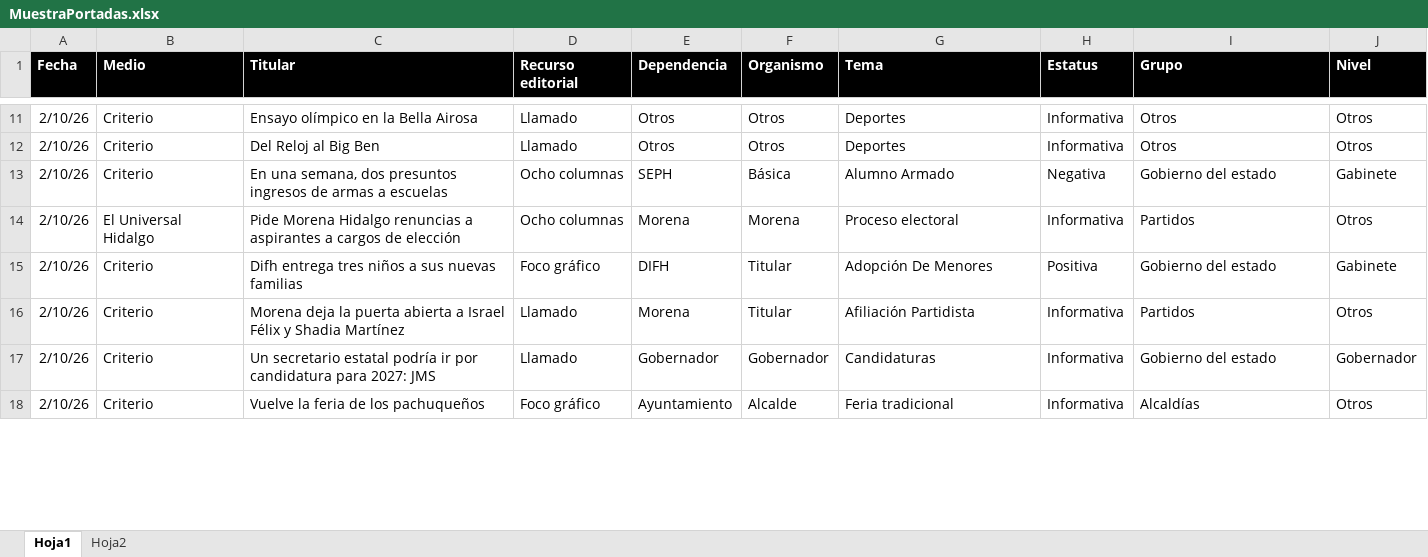
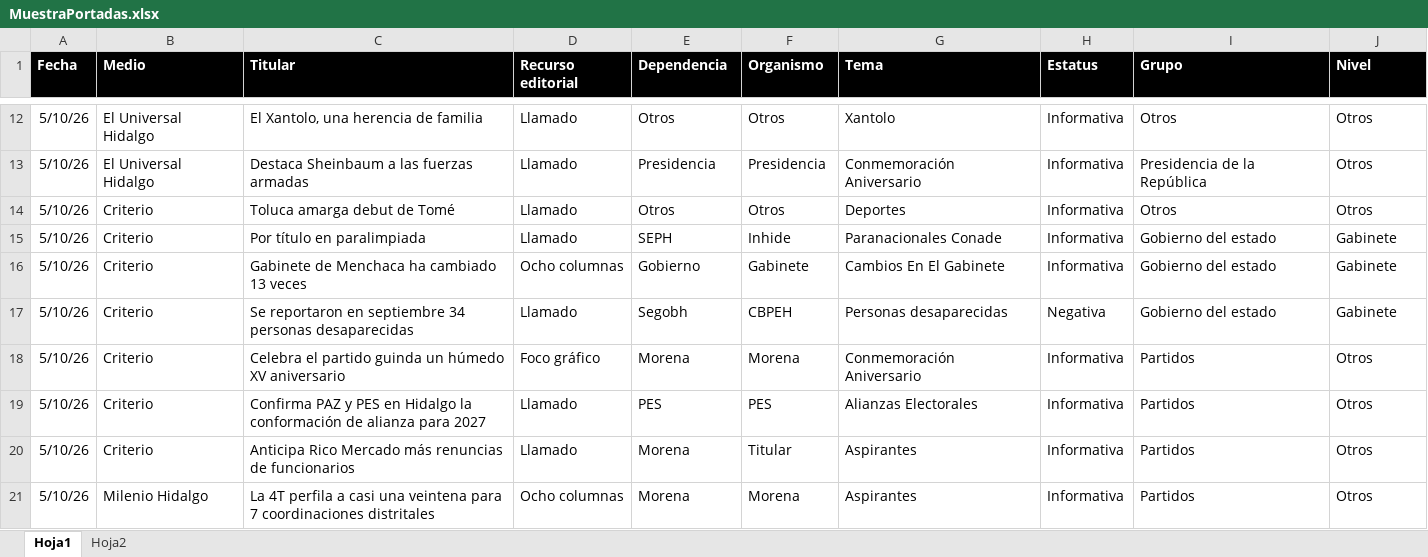
Before and after one commit to thelonious9/Reporteportadas, an Excel workbook: MuestraPortadas.xlsx, sheet Hoja1, drawn as a sheet; only a part is shown, gaps mark what is left out; values as stored, in another font and other column widths than the file's, no borders; table styles not drawn; removed rows and columns are numbered as before the commit, all else as after; the diff covers the shown part only; the diff names each change by its address in the sheet, - before the commit and + after, or states it on an @@ line.

Commit message:
Reporte portadas

```diff
--- a/MuestraPortadas.xlsx (sheet Hoja1)
+++ b/MuestraPortadas.xlsx (sheet Hoja1)
-A12 (Fecha): 2/10/26
+A12 (Fecha): 5/10/26
-B12 (Medio): Criterio
+B12 (Medio): El Universal Hidalgo
-C12 (Titular): Ensayo olímpico en la Bella Airosa
+C12 (Titular): El Xantolo, una herencia de familia
-G12 (Tema): Deportes
+G12 (Tema): Xantolo
+row 13: 5/10/26 | El Universal Hidalgo | Destaca Sheinbaum a las fuerzas armadas | Llamado | Presidencia | Presidencia | Conmemoración Aniversario | Informativa | Presidencia de la República | Otros
-A14:A15 (Fecha): 2/10/26
+A14:A15 (Fecha): 5/10/26
-C14 (Titular): Del Reloj al Big Ben
+C14 (Titular): Toluca amarga debut de Tomé
-C15 (Titular): En una semana, dos presuntos ingresos de armas a escuelas
+C15 (Titular): Por título en paralimpiada
-D15 (Recurso editorial): Ocho columnas
+D15 (Recurso editorial): Llamado
-F15 (Organismo): Básica
+F15 (Organismo): Inhide
-G15 (Tema): Alumno Armado
+G15 (Tema): Paranacionales Conade
-H15 (Estatus): Negativa
+H15 (Estatus): Informativa
+row 16: 5/10/26 | Criterio | Gabinete de Menchaca ha cambiado 13 veces | Ocho columnas | Gobierno | Gabinete | Cambios En El Gabinete | Informativa | Gobierno del estado | Gabinete
+row 17: 5/10/26 | Criterio | Se reportaron en septiembre 34 personas desaparecidas | Llamado | Segobh | CBPEH | Personas desaparecidas | Negativa | Gobierno del estado | Gabinete
-A18 (Fecha): 2/10/26
+A18 (Fecha): 5/10/26
-B18 (Medio): El Universal Hidalgo
+B18 (Medio): Criterio
-C18 (Titular): Pide Morena Hidalgo renuncias a aspirantes a cargos de elección
+C18 (Titular): Celebra el partido guinda un húmedo XV aniversario
-D18 (Recurso editorial): Ocho columnas
+D18 (Recurso editorial): Foco gráfico
-G18 (Tema): Proceso electoral
+G18 (Tema): Conmemoración Aniversario
-row 15: 2/10/26 | Criterio | Difh entrega tres niños a sus nuevas familias | Foco gráfico | DIFH | Titular | Adopción De Menores | Positiva | Gobierno del estado | Gabinete
+row 19: 5/10/26 | Criterio | Confirma PAZ y PES en Hidalgo la conformación de alianza para 2027 | Llamado | PES | PES | Alianzas Electorales | Informativa | Partidos | Otros
-A20 (Fecha): 2/10/26
+A20 (Fecha): 5/10/26
-C20 (Titular): Morena deja la puerta abierta a Israel Félix y Shadia Martínez
+C20 (Titular): Anticipa Rico Mercado más renuncias de funcionarios
-G20 (Tema): Afiliación Partidista
+G20 (Tema): Aspirantes
-row 17: 2/10/26 | Criterio | Un secretario estatal podría ir por candidatura para 2027: JMS | Llamado | Gobernador | Gobernador | Candidaturas | Informativa | Gobierno del estado | Gobernador
-row 18: 2/10/26 | Criterio | Vuelve la feria de los pachuqueños | Foco gráfico | Ayuntamiento | Alcalde | Feria tradicional | Informativa | Alcaldías | Otros
+row 21: 5/10/26 | Milenio Hidalgo | La 4T perfila a casi una veintena para 7 coordinaciones distritales | Ocho columnas | Morena | Morena | Aspirantes | Informativa | Partidos | Otros
```
Also changed, not shown: 30 added rows, 26 removed rows and 117 edited cells elsewhere in this sheet, 1 other file.
